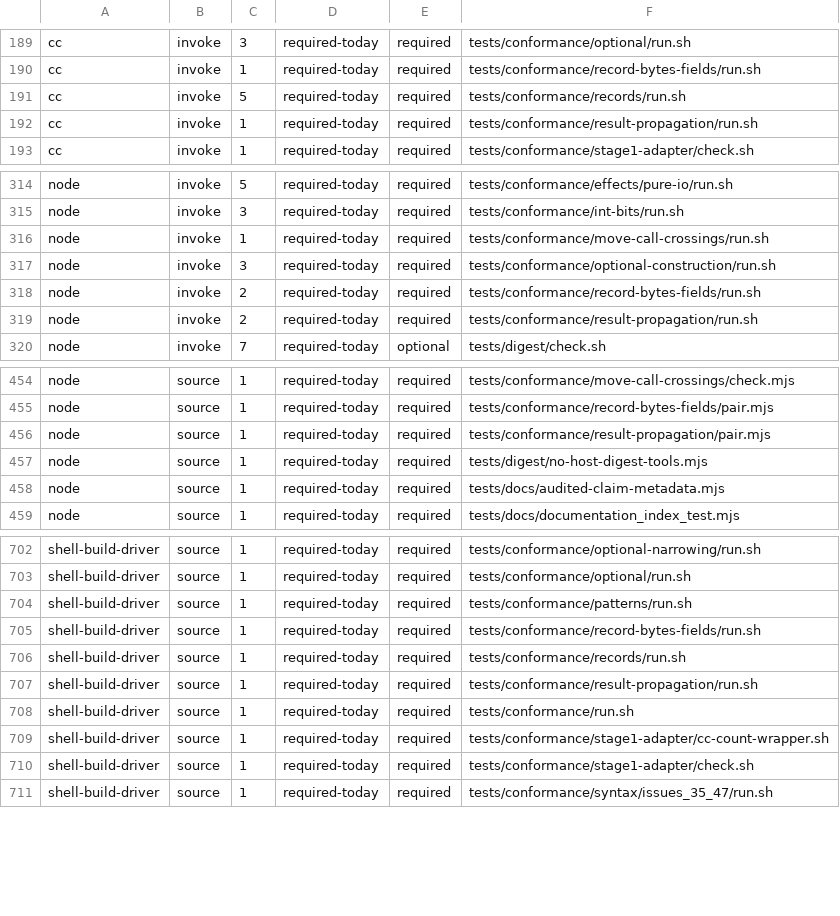
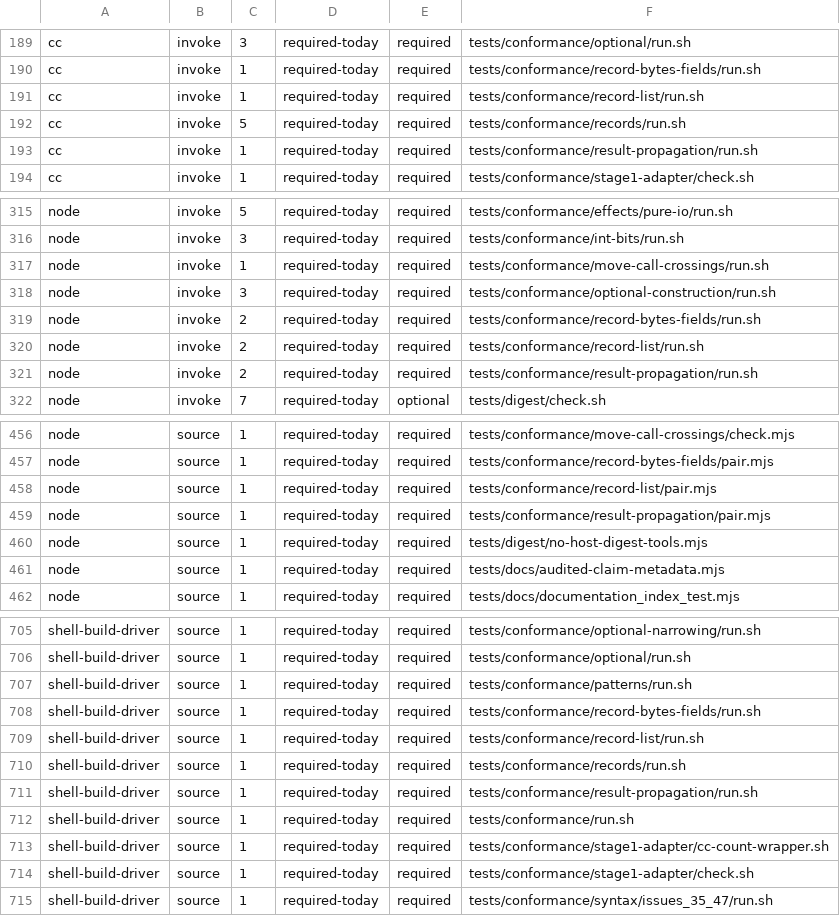
Before and after one commit to kofun-lang/kofun, a TSV file: tooling/forbidden-requirements/census.tsv, drawn as a sheet; only a part is shown, gaps mark what is left out.

Commit message:
feat(stage2): a bounded list of nominal records at capacity 128 (#1695)
#1258's Q3(a) chose a per-element-type profile row: `List[Int]` keeps capacity
64, and a bounded list of a declared nominal record gets capacity 128. Capacity
stays part of type identity because it is named in the element type's profile
row. Recorded as `DD-033/A03`.

The carrier is `{ uint64_t length; KofunRecord_Header elements[128]; }` —
6,152 bytes for the two-`Bytes`-field `Header` — 8-aligned with `managed` drop,
so the list is not `Copy`.

What both halves now lower:

- `let headers: List[Header] = [a, b]` → `((KofunRecordList_Header){UINT64_C(2), {k_b0, k_b1}})`;
- `len(headers)` → `((int64_t)(k_b2).length)`;
- `headers[0]` → `k_b2.elements[0]`, and `headers[0].name` → the borrowed
  `read` view `&k_b2.elements[0].f_name`;
- the list moves whole through a `List[Header]` parameter;
- `let other = headers` is refused `E2S170` with no C emitted.

`task record-list` proves construction and the capacity-128 carrier, the
indexed borrowed field read, the whole move, the copy refusal, and pair
agreement on outcome, emitted C, and scope HIR. The list-parameter refusal
message is aligned across the pair, and its pins are updated.

The pair checksums and manifest trusted seed are regenerated by
`task stage2-pair-refresh`.

```diff
--- a/tooling/forbidden-requirements/census.tsv
+++ b/tooling/forbidden-requirements/census.tsv
@@ -190,2 +190,3 @@ cc	invoke	3	required-today	required	tests/conformance/optional/run.sh
 cc	invoke	1	required-today	required	tests/conformance/record-bytes-fields/run.sh
+cc	invoke	1	required-today	required	tests/conformance/record-list/run.sh
 cc	invoke	5	required-today	required	tests/conformance/records/run.sh
@@ -318,2 +319,3 @@ node	invoke	3	required-today	required	tests/conformance/optional-construction/ru
 node	invoke	2	required-today	required	tests/conformance/record-bytes-fields/run.sh
+node	invoke	2	required-today	required	tests/conformance/record-list/run.sh
 node	invoke	2	required-today	required	tests/conformance/result-propagation/run.sh
@@ -455,2 +457,3 @@ node	source	1	required-today	required	tests/conformance/move-call-crossings/chec
 node	source	1	required-today	required	tests/conformance/record-bytes-fields/pair.mjs
+node	source	1	required-today	required	tests/conformance/record-list/pair.mjs
 node	source	1	required-today	required	tests/conformance/result-propagation/pair.mjs
@@ -705,2 +708,3 @@ shell-build-driver	source	1	required-today	required	tests/conformance/patterns/r
 shell-build-driver	source	1	required-today	required	tests/conformance/record-bytes-fields/run.sh
+shell-build-driver	source	1	required-today	required	tests/conformance/record-list/run.sh
 shell-build-driver	source	1	required-today	required	tests/conformance/records/run.sh
```
Also changed, not shown: 31 other files.
